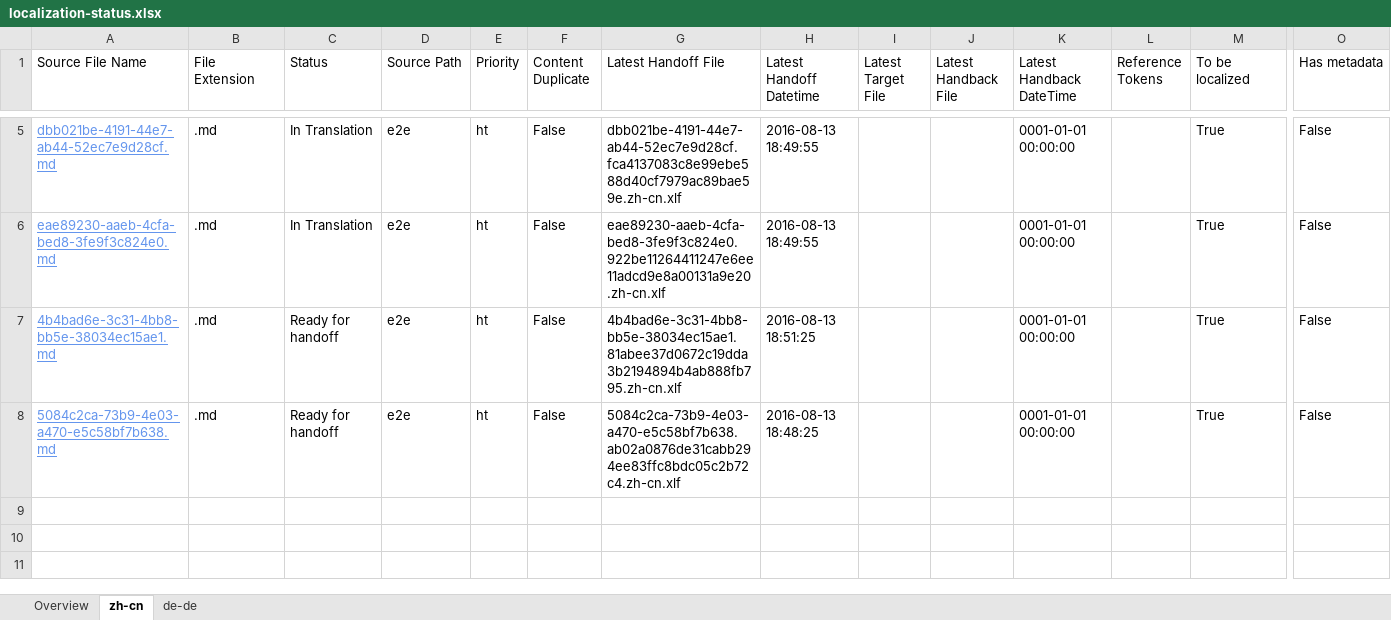
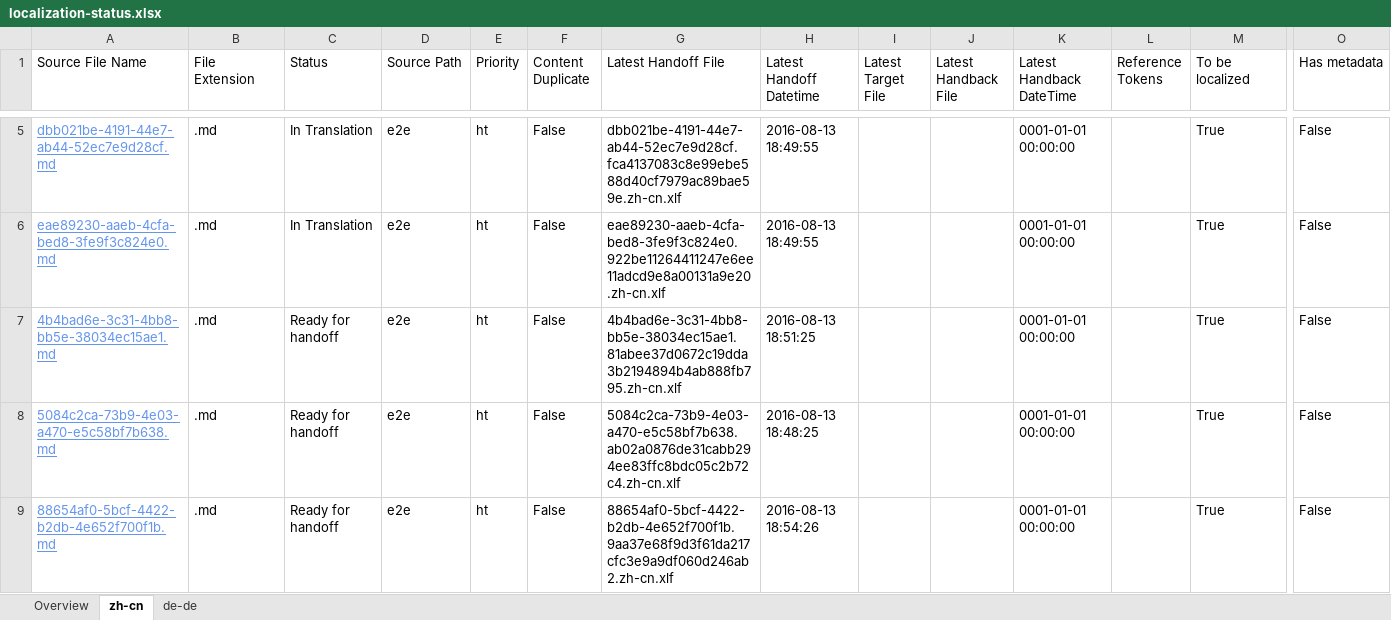
Before and after one commit to OpenLocalizationTestOrg/olhandback-e2e, an Excel workbook: ol-handback/OpenLocalizationTestOrg/oltest/ci/localization-status.xlsx, sheet zh-cn, drawn as a sheet; only a part is shown, gaps mark what is left out; values as stored, in another font and other column widths than the file's, no borders; table styles not drawn; rows hold the shown columns only; the diff names each change by its address in the sheet, - before the commit and + after, or states it on an @@ line.

Commit message:
Generate Report for Handoff

```diff
--- a/ol-handback/OpenLocalizationTestOrg/oltest/ci/localization-status.xlsx (sheet zh-cn)
+++ b/ol-handback/OpenLocalizationTestOrg/oltest/ci/localization-status.xlsx (sheet zh-cn)
+row 9: 88654af0-5bcf-4422-b2db-4e652f700f1b.md | .md | Ready for handoff | e2e | ht | False | 88654af0-5bcf-4422-b2db-4e652f700f1b.9aa37e68f9d3f61da217cfc3e9a9df060d246ab2.zh-cn.xlf | 2016-08-13 18:54:26 |  |  | 0001-01-01 00:00:00 |  | True | False
```
Also changed, not shown: sheet de-de, sheet Overview.
